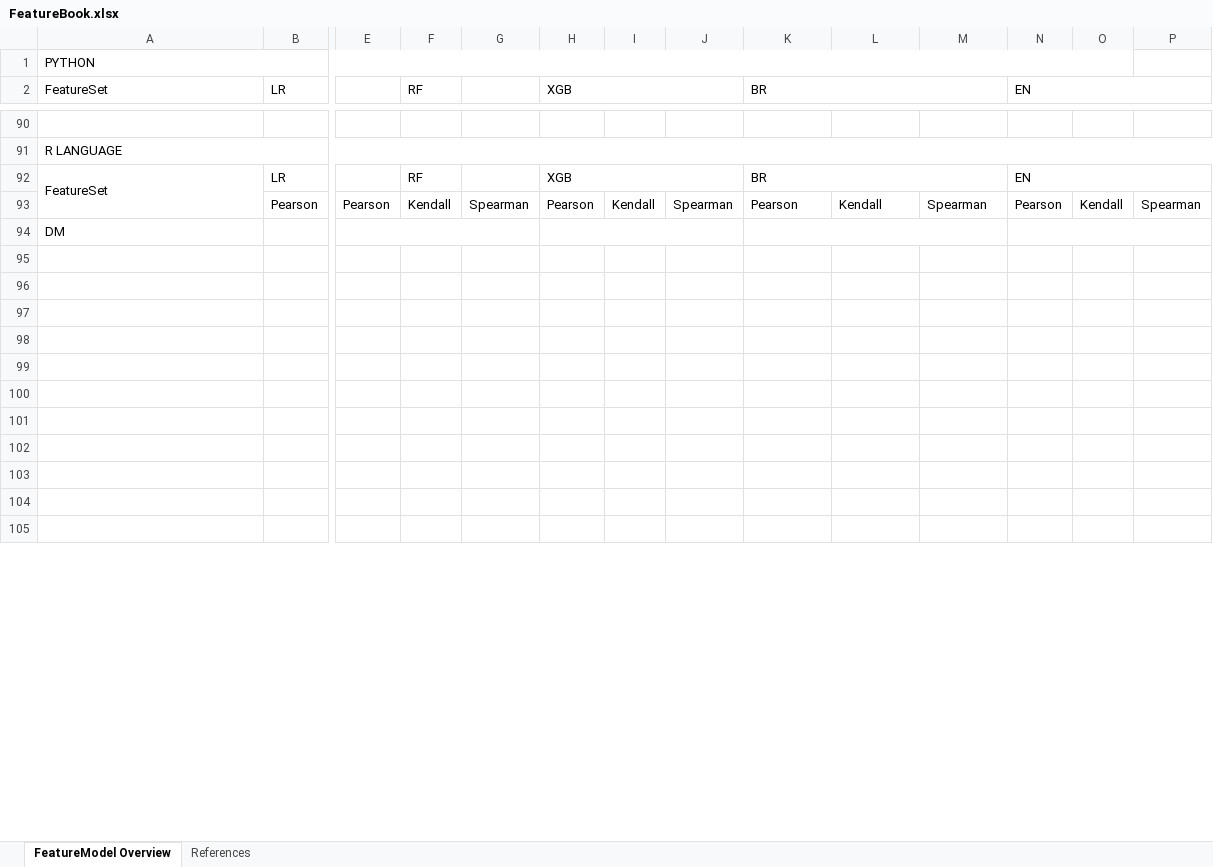
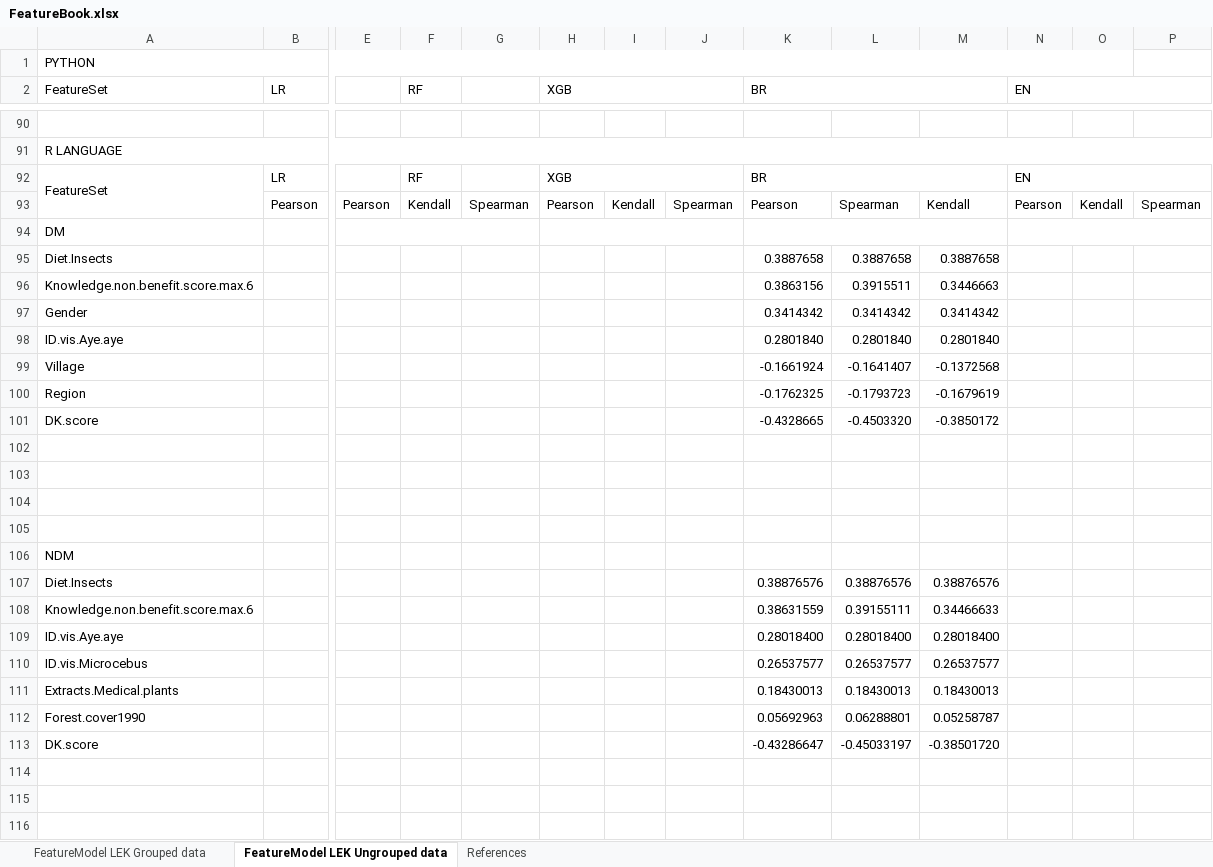
Before and after one commit to yazdanasadi/Aye-Aye-Project, an Excel workbook: FeatureBook.xlsx, sheet FeatureModel LEK Ungrouped data, drawn as a sheet; only a part is shown, gaps mark what is left out; the shorter side is filled out with more unchanged rows; values as stored, in another font and other column widths than the file's, no cell formats; rows hold the shown columns only; the diff covers the shown part only; the diff names each change by its address in the sheet, - before the commit and + after, or states it on an @@ line.

```diff
--- a/FeatureBook.xlsx (sheet FeatureModel LEK Ungrouped data)
+++ b/FeatureBook.xlsx (sheet FeatureModel LEK Ungrouped data)
-sheet tab: FeatureModel Overview
+sheet tab: FeatureModel LEK Ungrouped data
+sheet tab: FeatureModel LEK Grouped data
-L93: Kendall
+L93: Spearman
-M93: Spearman
+M93: Kendall
+row 95: Diet.Insects |  |  |  |  |  |  |  | 0.3887658 | 0.3887658 | 0.3887658
+row 96: Knowledge.non.benefit.score.max.6 |  |  |  |  |  |  |  | 0.3863156 | 0.3915511 | 0.3446663
+row 97: Gender |  |  |  |  |  |  |  | 0.3414342 | 0.3414342 | 0.3414342
+row 98: ID.vis.Aye.aye |  |  |  |  |  |  |  | 0.2801840 | 0.2801840 | 0.2801840
+row 99: Village |  |  |  |  |  |  |  | -0.1661924 | -0.1641407 | -0.1372568
+row 100: Region |  |  |  |  |  |  |  | -0.1762325 | -0.1793723 | -0.1679619
+row 101: DK.score |  |  |  |  |  |  |  | -0.4328665 | -0.4503320 | -0.3850172
+row 102: (empty)
+row 103: (empty)
+row 104: (empty)
+row 105: (empty)
+row 106: NDM
+row 107: Diet.Insects |  |  |  |  |  |  |  | 0.38876576 | 0.38876576 | 0.38876576
+row 108: Knowledge.non.benefit.score.max.6 |  |  |  |  |  |  |  | 0.38631559 | 0.39155111 | 0.34466633
+row 109: ID.vis.Aye.aye |  |  |  |  |  |  |  | 0.28018400 | 0.28018400 | 0.28018400
+row 110: ID.vis.Microcebus |  |  |  |  |  |  |  | 0.26537577 | 0.26537577 | 0.26537577
+row 111: Extracts.Medical.plants |  |  |  |  |  |  |  | 0.18430013 | 0.18430013 | 0.18430013
+row 112: Forest.cover1990 |  |  |  |  |  |  |  | 0.05692963 | 0.06288801 | 0.05258787
+row 113: DK.score |  |  |  |  |  |  |  | -0.43286647 | -0.45033197 | -0.38501720
```
Also changed, not shown: 14 added rows and 1 edited cell elsewhere in this sheet, cell formats, data/LEK/LEK_data_grouped.xlsx, 11 other files.
